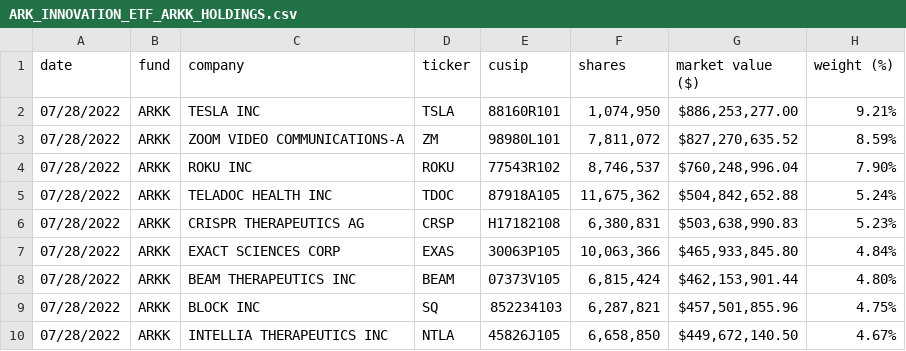
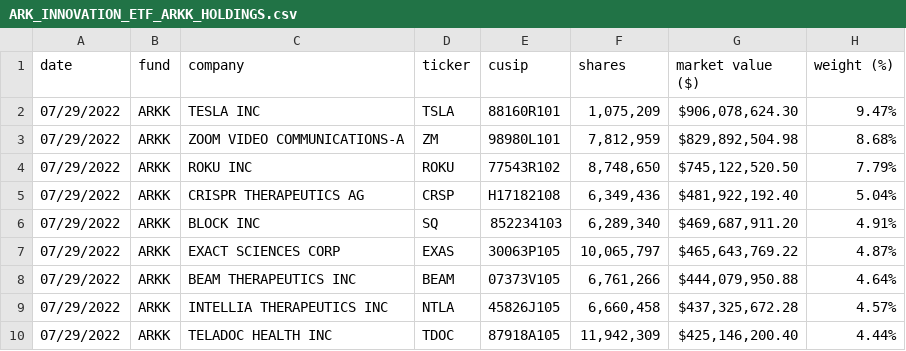
Before and after one commit to tsekityam/ark-funds-flat-data, a CSV file: raw/ARK_INNOVATION_ETF_ARKK_HOLDINGS.csv, drawn as a sheet; only a part is shown; the diff covers the shown part only.

Commit message:
Flat: latest data (2022-07-30T00:20:01.309Z) {   "date": "2022-07-30T00:20:01.309Z",   "files": [     {       "name": "ARK_INNOVATION_ETF_ARKK_HOLDINGS.csv",       "deltaBytes": -3,       "source": "https://ark-funds.com/wp-content/uploads/funds-etf-csv/ARK_INNOVATION_ETF_ARKK_HOLDINGS.csv"     },     {       "name": "raw/ARK_INNOVATION_ETF_ARKK_HOLDINGS.csv",       "deltaBytes": -3,       "source": "https://ark-funds.com/wp-content/uploads/funds-etf-csv/ARK_INNOVATION_ETF_ARKK_HOLDINGS.csv"     }   ] }

```diff
--- a/raw/ARK_INNOVATION_ETF_ARKK_HOLDINGS.csv
+++ b/raw/ARK_INNOVATION_ETF_ARKK_HOLDINGS.csv
@@ -1,10 +1,10 @@
 date,fund,company,ticker,cusip,shares,"market value ($)","weight (%)"
-07/28/2022,ARKK,"TESLA INC",TSLA,88160R101,"1,074,950","$886,253,277.00",9.21%
-07/28/2022,ARKK,"ZOOM VIDEO COMMUNICATIONS-A",ZM,98980L101,"7,811,072","$827,270,635.52",8.59%
-07/28/2022,ARKK,"ROKU INC",ROKU,77543R102,"8,746,537","$760,248,996.04",7.90%
-07/28/2022,ARKK,"TELADOC HEALTH INC",TDOC,87918A105,"11,675,362","$504,842,652.88",5.24%
-07/28/2022,ARKK,"CRISPR THERAPEUTICS AG",CRSP,H17182108,"6,380,831","$503,638,990.83",5.23%
-07/28/2022,ARKK,"EXACT SCIENCES CORP",EXAS,30063P105,"10,063,366","$465,933,845.80",4.84%
-07/28/2022,ARKK,"BEAM THERAPEUTICS INC",BEAM,07373V105,"6,815,424","$462,153,901.44",4.80%
-07/28/2022,ARKK,"BLOCK INC",SQ,852234103,"6,287,821","$457,501,855.96",4.75%
-07/28/2022,ARKK,"INTELLIA THERAPEUTICS INC",NTLA,45826J105,"6,658,850","$449,672,140.50",4.67%
+07/29/2022,ARKK,"TESLA INC",TSLA,88160R101,"1,075,209","$906,078,624.30",9.47%
+07/29/2022,ARKK,"ZOOM VIDEO COMMUNICATIONS-A",ZM,98980L101,"7,812,959","$829,892,504.98",8.68%
+07/29/2022,ARKK,"ROKU INC",ROKU,77543R102,"8,748,650","$745,122,520.50",7.79%
+07/29/2022,ARKK,"CRISPR THERAPEUTICS AG",CRSP,H17182108,"6,349,436","$481,922,192.40",5.04%
+07/29/2022,ARKK,"BLOCK INC",SQ,852234103,"6,289,340","$469,687,911.20",4.91%
+07/29/2022,ARKK,"EXACT SCIENCES CORP",EXAS,30063P105,"10,065,797","$465,643,769.22",4.87%
+07/29/2022,ARKK,"BEAM THERAPEUTICS INC",BEAM,07373V105,"6,761,266","$444,079,950.88",4.64%
+07/29/2022,ARKK,"INTELLIA THERAPEUTICS INC",NTLA,45826J105,"6,660,458","$437,325,672.28",4.57%
+07/29/2022,ARKK,"TELADOC HEALTH INC",TDOC,87918A105,"11,942,309","$425,146,200.40",4.44%
```
Also changed, not shown: 2 added rows, 2 removed rows and 92 edited cells elsewhere in this file, ARK_INNOVATION_ETF_ARKK_HOLDINGS.csv.
